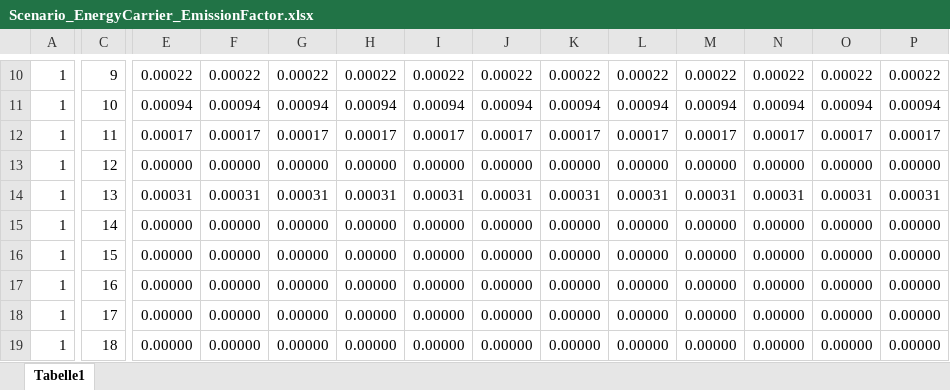
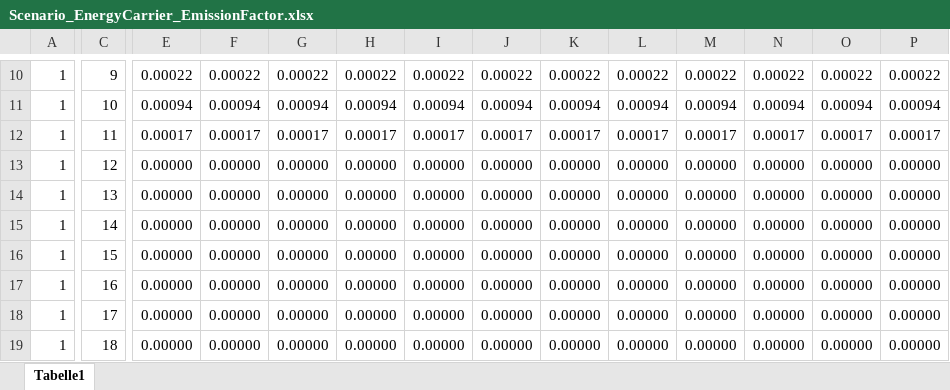
Before and after one commit to SongminYu/render, an Excel workbook: projects/test_building/input/Scenario_EnergyCarrier_EmissionFactor.xlsx, sheet Tabelle1, drawn as a sheet; only a part is shown, gaps mark what is left out; values as stored, in another font and other column widths than the file's, no borders; table styles not drawn; the diff covers the shown part only; the diff names each change by its address in the sheet, - before the commit and + after, or states it on an @@ line.

```diff
--- a/projects/test_building/input/Scenario_EnergyCarrier_EmissionFactor.xlsx (sheet Tabelle1)
+++ b/projects/test_building/input/Scenario_EnergyCarrier_EmissionFactor.xlsx (sheet Tabelle1)
-E14: 0.00031
+E14: 0.00000
-F14: 0.00031
+F14: 0.00000
-G14: 0.00031
+G14: 0.00000
-H14: 0.00031
+H14: 0.00000
-I14: 0.00031
+I14: 0.00000
-J14: 0.00031
+J14: 0.00000
-K14: 0.00031
+K14: 0.00000
-L14: 0.00031
+L14: 0.00000
-M14: 0.00031
+M14: 0.00000
-N14: 0.00031
+N14: 0.00000
-O14: 0.00031
+O14: 0.00000
-P14: 0.00031
+P14: 0.00000
```
Also changed, not shown: 30 edited cells elsewhere in this sheet, projects/test_building/input/Scenario_EnergyCarrier_Price_TaxRate.xlsx, projects/test_building/input/Scenario_EnergyCarrier_Price_Wholesale.xlsx, 1 other file.
